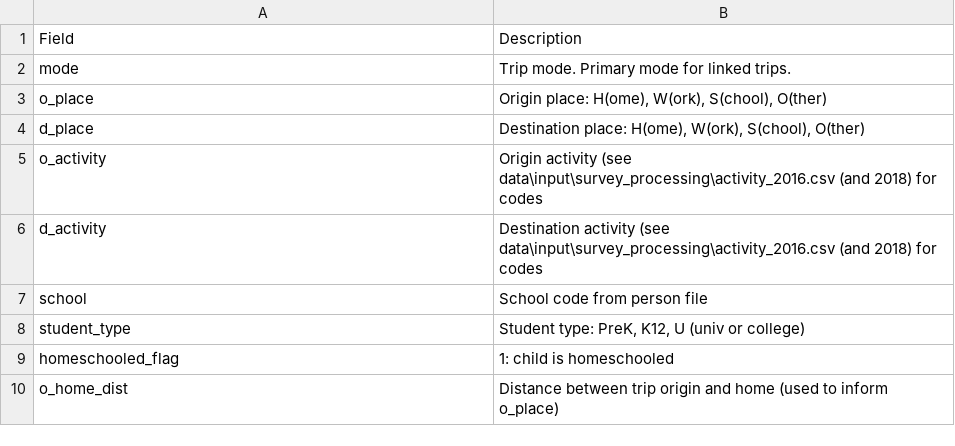
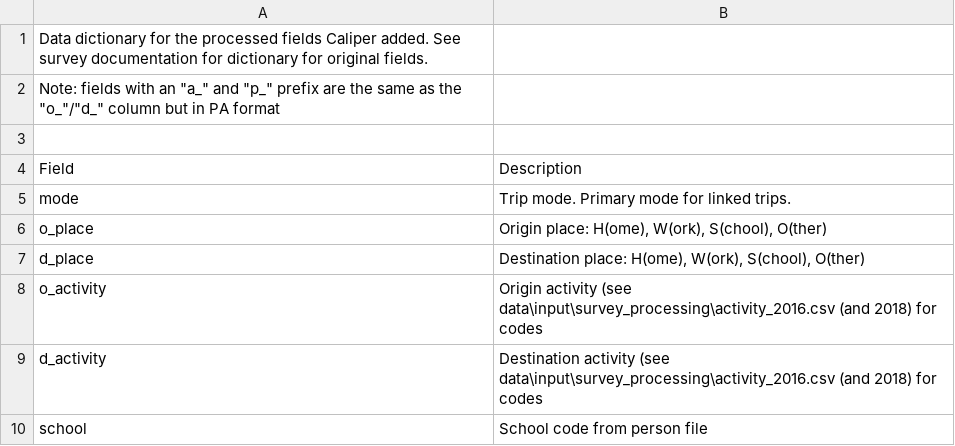
Before and after one commit to Triangle-Modeling-and-Analytics/TRMG2, a CSV file: docs/data/output/survey_processing/processed_field_descriptions.csv, drawn as a sheet; only a part is shown; the shorter side is filled out with more unchanged rows; the diff covers the shown part only.

Commit message:
Update the processed survey field descriptions

```diff
--- a/docs/data/output/survey_processing/processed_field_descriptions.csv
+++ b/docs/data/output/survey_processing/processed_field_descriptions.csv
@@ -1 +1,4 @@
+Data dictionary for the processed fields Caliper added. See survey documentation for dictionary for original fields.,
+"Note: fields with an ""a_"" and ""p_"" prefix are the same as the ""o_""/""d_"" column but in PA format",
+,
 Field,Description
```
Also changed, not shown: 34 added rows and 2 edited cells elsewhere in this file.
